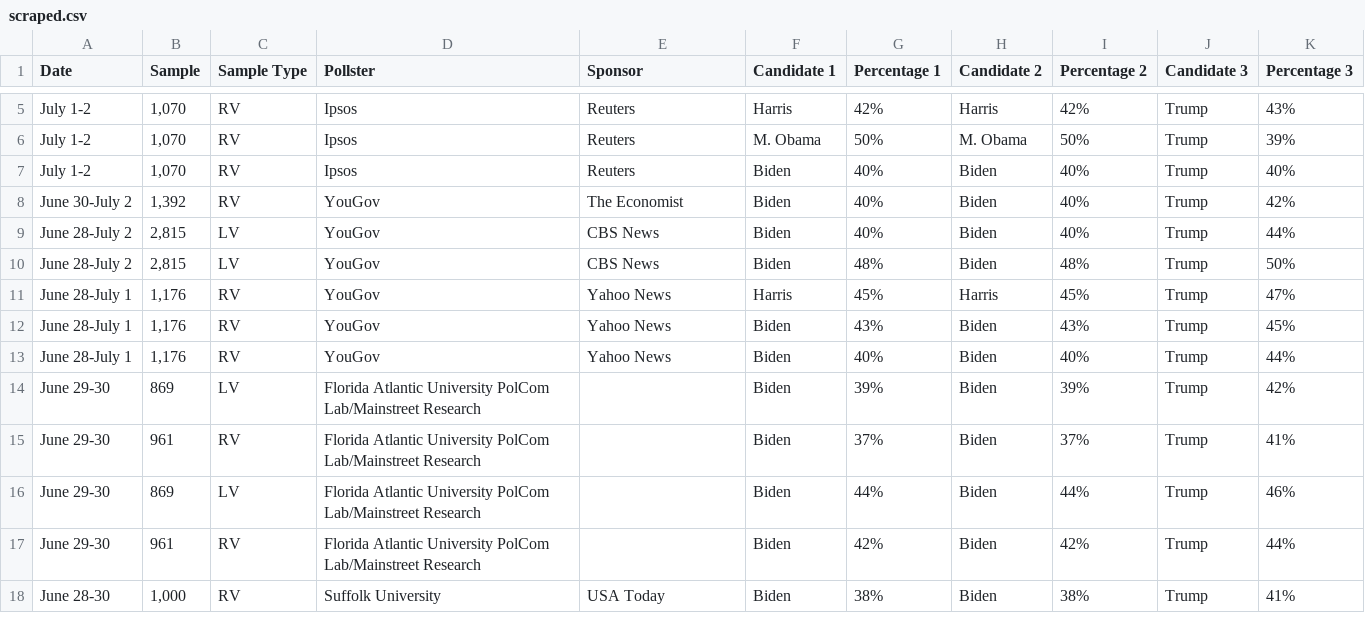
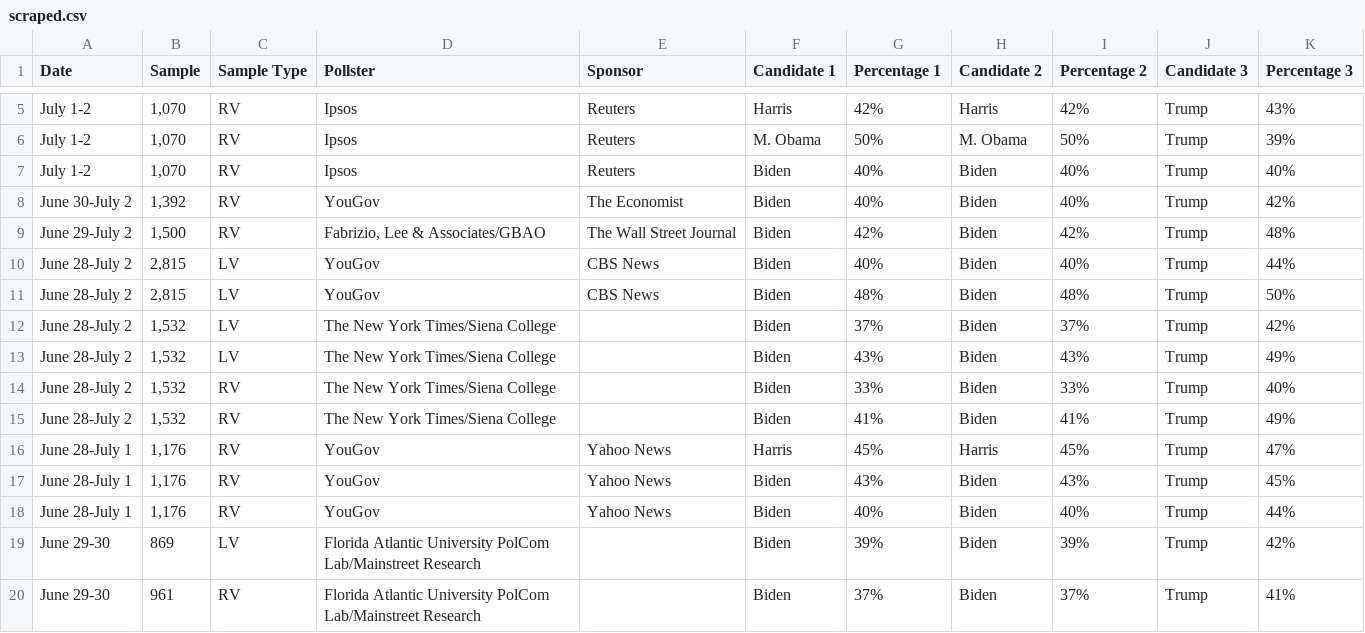
Before and after one commit to bi-cnc/USA_president_2024, a CSV file: scraped.csv, drawn as a sheet; only a part is shown, gaps mark what is left out; the shorter side is filled out with more unchanged rows; the diff names each change by its address in the sheet, - before the commit and + after, or states it on an @@ line.

Commit message:
Update scraped.csv

```diff
--- a/scraped.csv
+++ b/scraped.csv
+row 9: June 29-July 2 | 1,500 | RV | Fabrizio, Lee & Associates/GBAO | The Wall Street Journal | Biden | 42% | Biden | 42% | Trump | 48%
+row 12: June 28-July 2 | 1,532 | LV | The New York Times/Siena College |  | Biden | 37% | Biden | 37% | Trump | 42%
+row 13: June 28-July 2 | 1,532 | LV | The New York Times/Siena College |  | Biden | 43% | Biden | 43% | Trump | 49%
+row 14: June 28-July 2 | 1,532 | RV | The New York Times/Siena College |  | Biden | 33% | Biden | 33% | Trump | 40%
+row 15: June 28-July 2 | 1,532 | RV | The New York Times/Siena College |  | Biden | 41% | Biden | 41% | Trump | 49%
```
